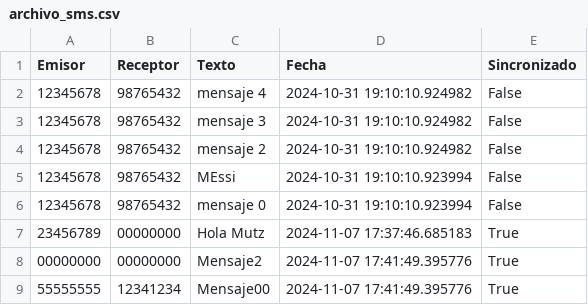
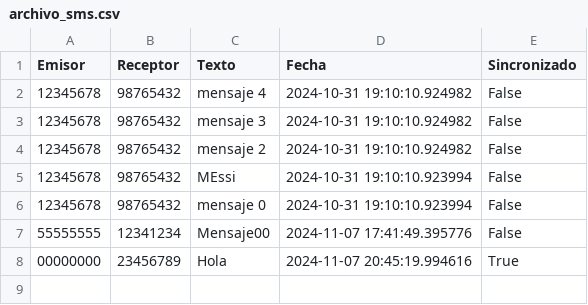
Before and after one commit to franmutzitba/TP_Estructuras_2Q2024, a CSV file: archivo_sms.csv, drawn as a sheet.

```diff
--- a/archivo_sms.csv
+++ b/archivo_sms.csv
@@ -6,4 +6,3 @@ Emisor,Receptor,Texto,Fecha,Sincronizado
 12345678,98765432,mensaje 0,2024-10-31 19:10:10.923994,False
-23456789,00000000,Hola Mutz,2024-11-07 17:37:46.685183,True
-00000000,00000000,Mensaje2,2024-11-07 17:41:49.395776,True
-55555555,12341234,Mensaje00,2024-11-07 17:41:49.395776,True
+55555555,12341234,Mensaje00,2024-11-07 17:41:49.395776,False
+00000000,23456789,Hola,2024-11-07 20:45:19.994616,True
```
Also changed, not shown: celulares.csv, mails.csv, 6 other files.
